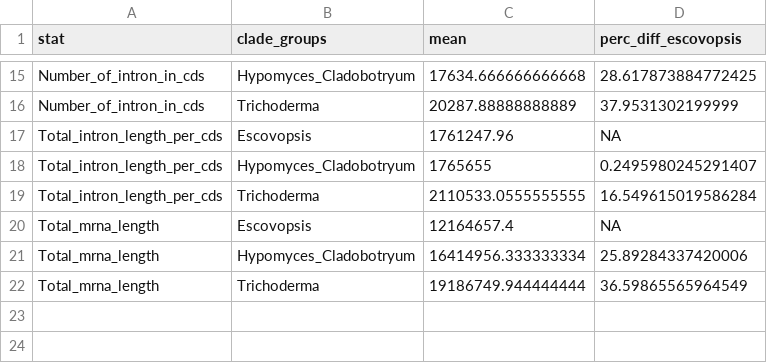
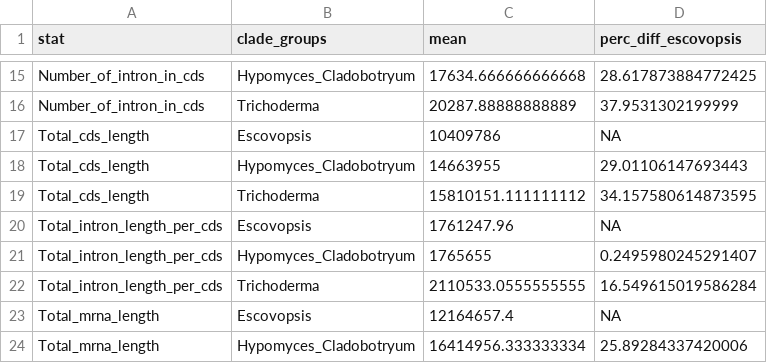
Before and after one commit to kirstengott/EscoEvoGenomics, a CSV file: tables/supplementary_table1.csv, drawn as a sheet; only a part is shown, gaps mark what is left out; the shorter side is filled out with more unchanged rows; the diff names each change by its address in the sheet, - before the commit and + after, or states it on an @@ line.

```diff
--- a/tables/supplementary_table1.csv
+++ b/tables/supplementary_table1.csv
+row 17: Total_cds_length | Escovopsis | 10409786 | NA
+row 18: Total_cds_length | Hypomyces_Cladobotryum | 14663955 | 29.01106147693443
+row 19: Total_cds_length | Trichoderma | 15810151.111111112 | 34.157580614873595
```
Also changed, not shown: tables/ffa_reduction_GO.tsv, tables/metadata.csv, 36 other files.
